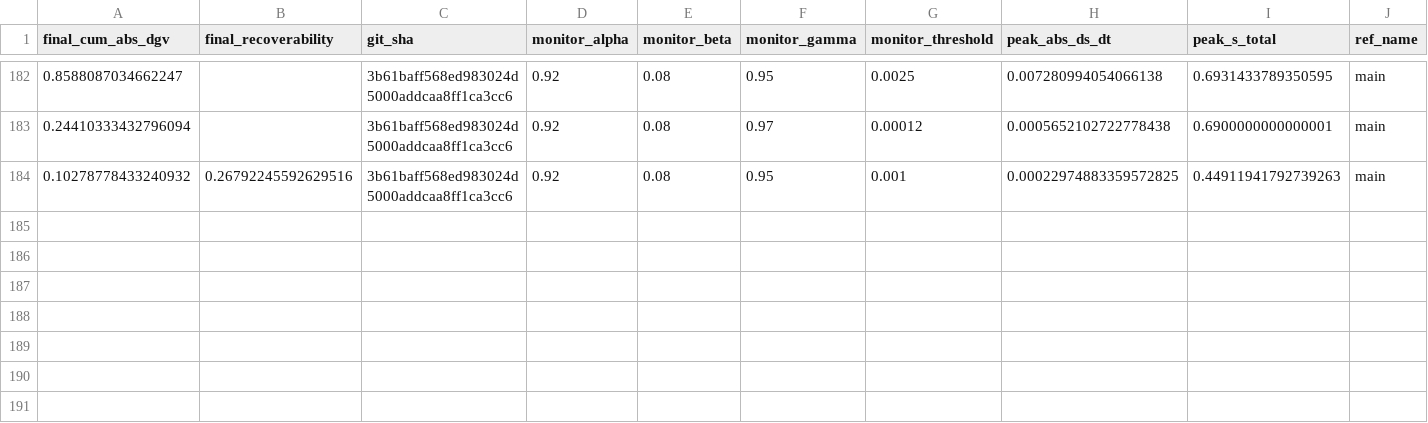
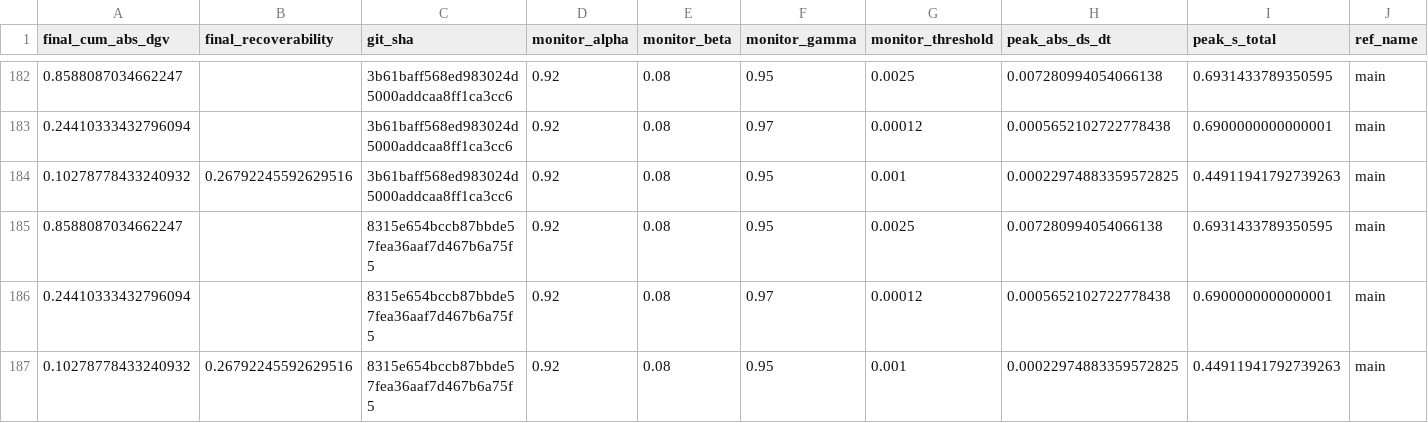
Before and after one commit to willshacklett/god-variable-theory, a CSV file: data/longitudinal/summary_history_binned.csv, drawn as a sheet; only a part is shown, gaps mark what is left out; rows hold the shown columns only; the diff names each change by its address in the sheet, - before the commit and + after, or states it on an @@ line.

```diff
--- a/data/longitudinal/summary_history_binned.csv
+++ b/data/longitudinal/summary_history_binned.csv
+row 185: 0.8588087034662247 |  | 8315e654bccb87bbde57fea36aaf7d467b6a75f5 | 0.92 | 0.08 | 0.95 | 0.0025 | 0.007280994054066138 | 0.6931433789350595 | main
+row 186: 0.24410333432796094 |  | 8315e654bccb87bbde57fea36aaf7d467b6a75f5 | 0.92 | 0.08 | 0.97 | 0.00012 | 0.0005652102722778438 | 0.6900000000000001 | main
+row 187: 0.10278778433240932 | 0.26792245592629516 | 8315e654bccb87bbde57fea36aaf7d467b6a75f5 | 0.92 | 0.08 | 0.95 | 0.001 | 0.00022974883359572825 | 0.44911941792739263 | main
```
Also changed, not shown: data/longitudinal/summary_history.csv.
